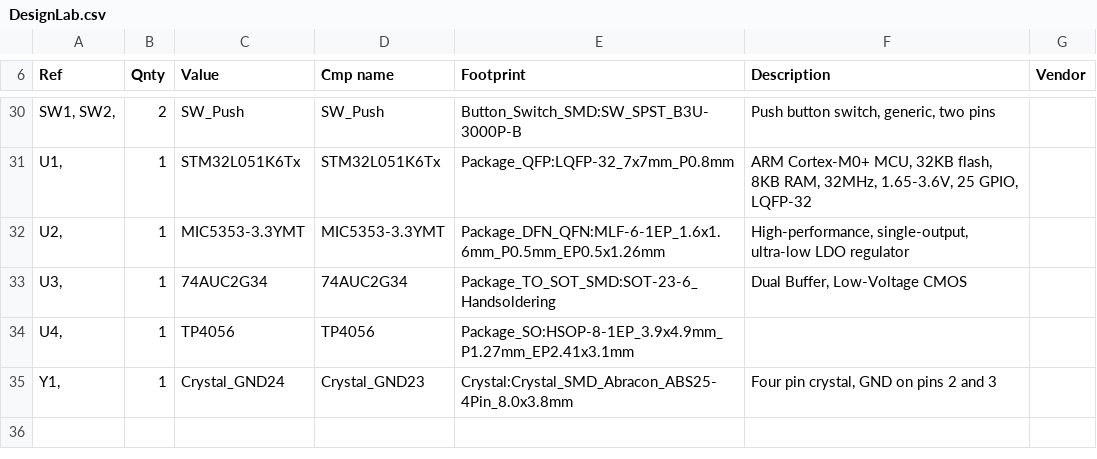
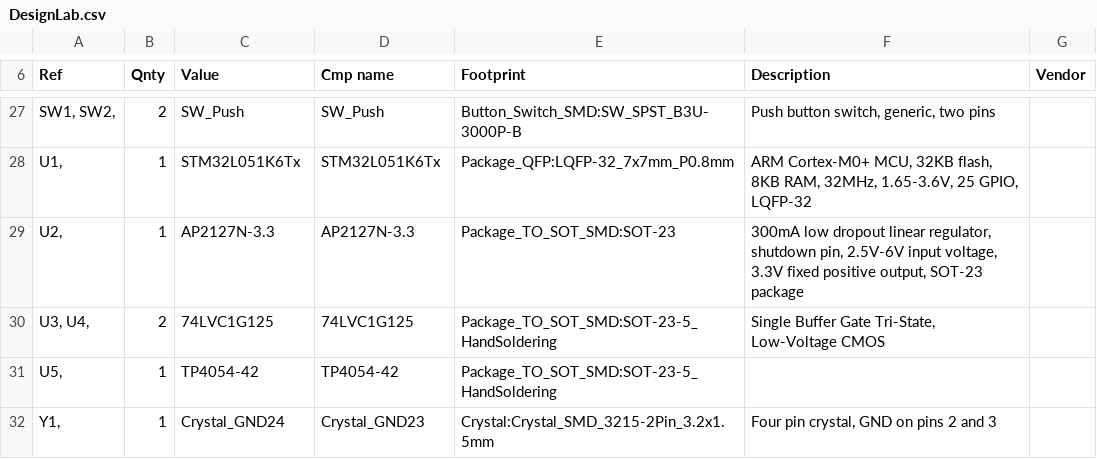
Before and after one commit to madara1319/AGH-CLK-01, a CSV file: DesignLab.csv, drawn as a sheet; only a part is shown, gaps mark what is left out; the diff covers the shown part only.

```diff
--- a/DesignLab.csv
+++ b/DesignLab.csv
@@ -31,5 +28,5 @@
 "U1, ";"1";"STM32L051K6Tx";"STM32L051K6Tx";"Package_QFP:LQFP-32_7x7mm_P0.8mm";"ARM Cortex-M0+ MCU, 32KB flash, 8KB RAM, 32MHz, 1.65-3.6V, 25 GPIO, LQFP-32";""
-"U2, ";"1";"MIC5353-3.3YMT";"MIC5353-3.3YMT";"Package_DFN_QFN:MLF-6-1EP_1.6x1.6mm_P0.5mm_EP0.5x1.26mm";"High-performance, single-output,  ultra-low  LDO regulator";""
-"U3, ";"1";"74AUC2G34";"74AUC2G34";"Package_TO_SOT_SMD:SOT-23-6_Handsoldering";"Dual Buffer, Low-Voltage CMOS";""
-"U4, ";"1";"TP4056";"TP4056";"Package_SO:HSOP-8-1EP_3.9x4.9mm_P1.27mm_EP2.41x3.1mm";"";""
-"Y1, ";"1";"Crystal_GND24";"Crystal_GND23";"Crystal:Crystal_SMD_Abracon_ABS25-4Pin_8.0x3.8mm";"Four pin crystal, GND on pins 2 and 3";""
+"U2, ";"1";"AP2127N-3.3";"AP2127N-3.3";"Package_TO_SOT_SMD:SOT-23";"300mA low dropout linear regulator, shutdown pin, 2.5V-6V input voltage, 3.3V fixed positive output, SOT-23 package";""
+"U3, U4, ";"2";"74LVC1G125";"74LVC1G125";"Package_TO_SOT_SMD:SOT-23-5_HandSoldering";"Single Buffer Gate Tri-State, Low-Voltage CMOS";""
+"U5, ";"1";"TP4054-42";"TP4054-42";"Package_TO_SOT_SMD:SOT-23-5_HandSoldering";"";""
+"Y1, ";"1";"Crystal_GND24";"Crystal_GND23";"Crystal:Crystal_SMD_3215-2Pin_3.2x1.5mm";"Four pin crystal, GND on pins 2 and 3";""
```
Also changed, not shown: 1 added row, 4 removed rows and 13 edited cells elsewhere in this file, 7 other files.
